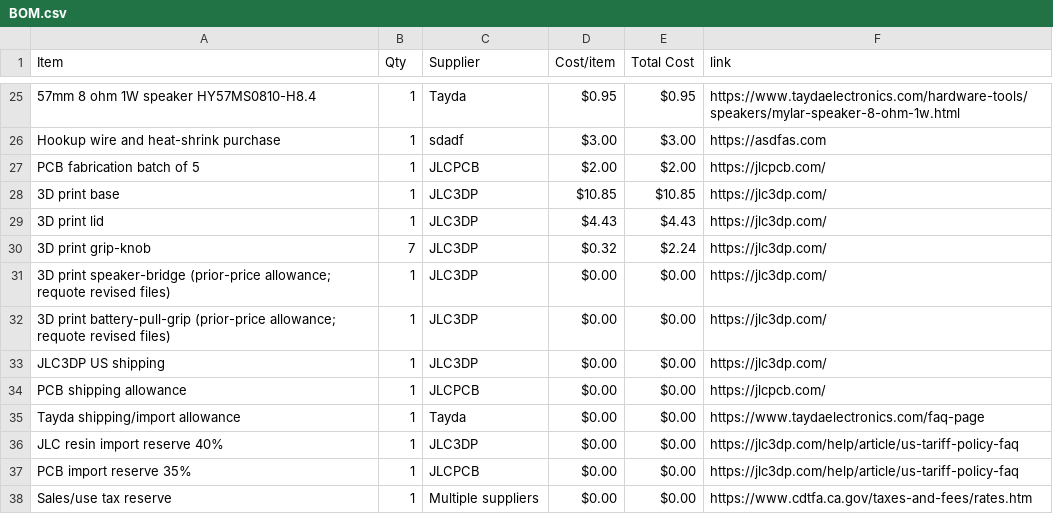
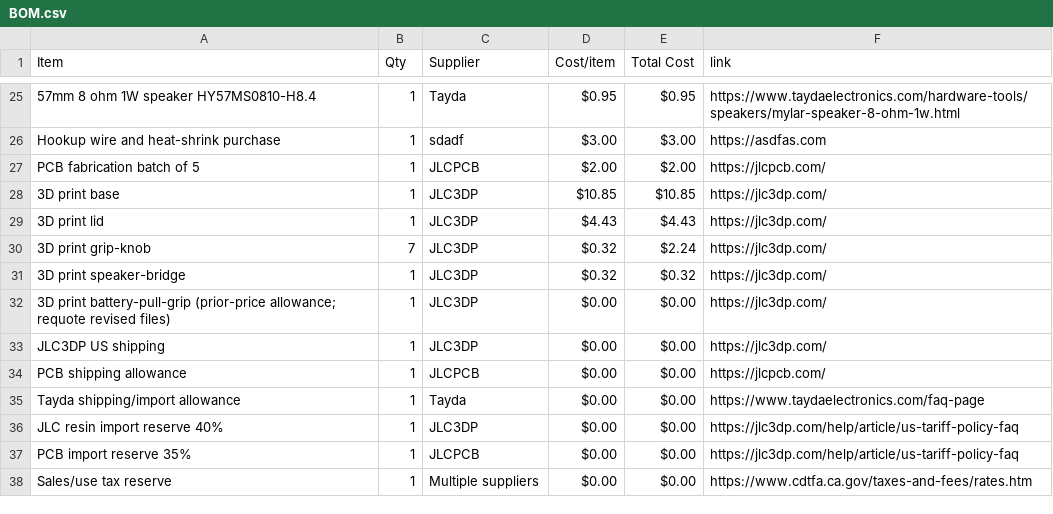
Before and after one commit to rvkshn-10/Triple-Drift-Synth, a CSV file: BOM.csv, drawn as a sheet; only a part is shown, gaps mark what is left out.

Commit message:
Sync Triple Drift Desktop Synth from Half Life

```diff
--- a/BOM.csv
+++ b/BOM.csv
@@ -30,3 +30,3 @@ PCB fabrication batch of 5,1,JLCPCB,$2.00,$2.00,https://jlcpcb.com/
 3D print grip-knob,7,JLC3DP,$0.32,$2.24,https://jlc3dp.com/
-3D print speaker-bridge (prior-price allowance; requote revised files),1,JLC3DP,$0.00,$0.00,https://jlc3dp.com/
+3D print speaker-bridge,1,JLC3DP,$0.32,$0.32,https://jlc3dp.com/
 3D print battery-pull-grip (prior-price allowance; requote revised files),1,JLC3DP,$0.00,$0.00,https://jlc3dp.com/
```
